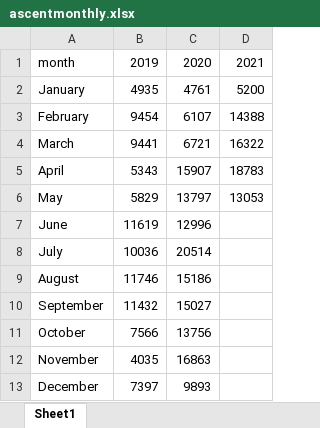
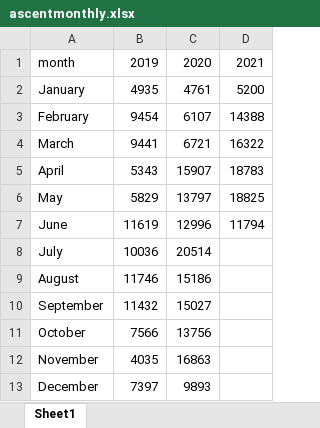
Before and after one commit to rufi77/running, an Excel workbook: data/ascentmonthly.xlsx, sheet Sheet1, drawn as a sheet; values as stored, in another font and other column widths than the file's, no borders; the diff names each change by its address in the sheet, - before the commit and + after, or states it on an @@ line.

```diff
--- a/data/ascentmonthly.xlsx (sheet Sheet1)
+++ b/data/ascentmonthly.xlsx (sheet Sheet1)
-D6: 13053
+D6: 18825
-D7: (empty)
+D7: 11794
```
Also changed, not shown: data/hm.xlsx, 16 other files.
